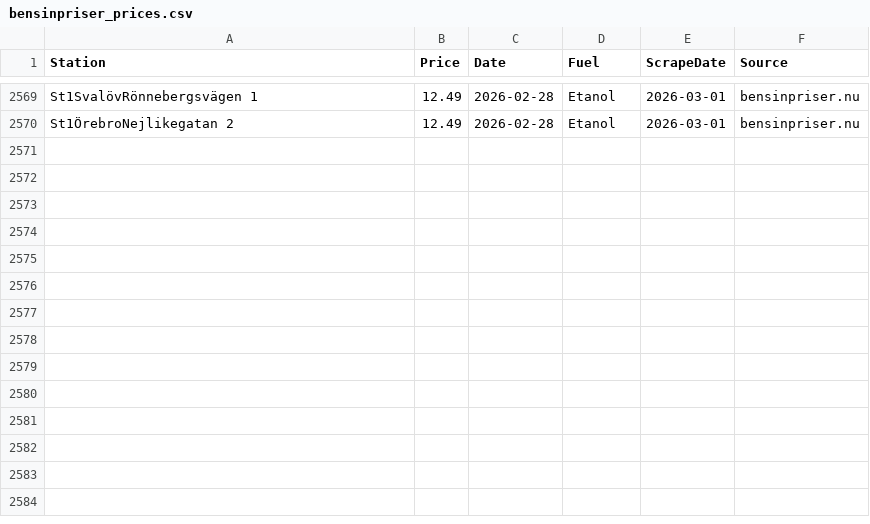
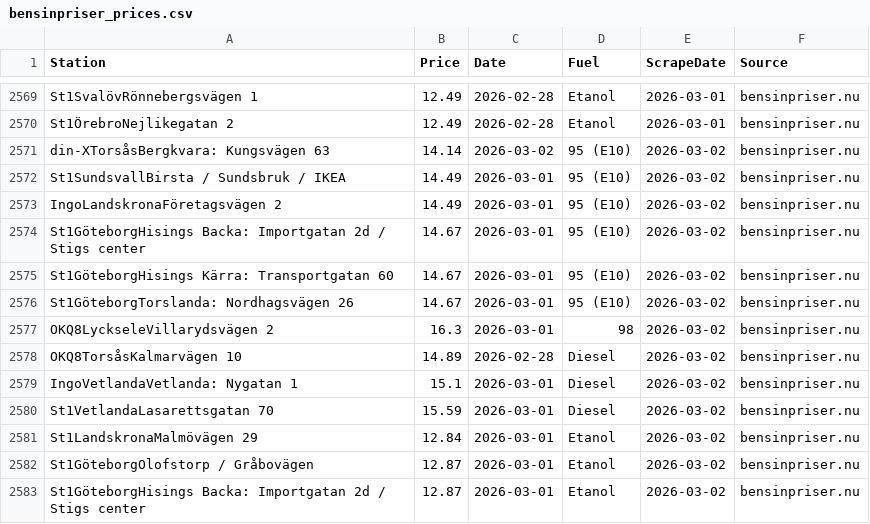
Before and after one commit to FastAndFunky/gaspricescraper, a CSV file: bensinpriser_prices.csv, drawn as a sheet; only a part is shown, gaps mark what is left out; the diff names each change by its address in the sheet, - before the commit and + after, or states it on an @@ line.

```diff
--- a/bensinpriser_prices.csv
+++ b/bensinpriser_prices.csv
+row 2571: din-XTorsåsBergkvara: Kungsvägen 63 | 14.14 | 2026-03-02 | 95 (E10) | 2026-03-02 | bensinpriser.nu
+row 2572: St1SundsvallBirsta / Sundsbruk / IKEA | 14.49 | 2026-03-01 | 95 (E10) | 2026-03-02 | bensinpriser.nu
+row 2573: IngoLandskronaFöretagsvägen 2 | 14.49 | 2026-03-01 | 95 (E10) | 2026-03-02 | bensinpriser.nu
+row 2574: St1GöteborgHisings Backa: Importgatan 2d / Stigs center | 14.67 | 2026-03-01 | 95 (E10) | 2026-03-02 | bensinpriser.nu
+row 2575: St1GöteborgHisings Kärra: Transportgatan 60 | 14.67 | 2026-03-01 | 95 (E10) | 2026-03-02 | bensinpriser.nu
+row 2576: St1GöteborgTorslanda: Nordhagsvägen 26 | 14.67 | 2026-03-01 | 95 (E10) | 2026-03-02 | bensinpriser.nu
+row 2577: OKQ8LyckseleVillarydsvägen 2 | 16.3 | 2026-03-01 | 98 | 2026-03-02 | bensinpriser.nu
+row 2578: OKQ8TorsåsKalmarvägen 10 | 14.89 | 2026-02-28 | Diesel | 2026-03-02 | bensinpriser.nu
+row 2579: IngoVetlandaVetlanda: Nygatan 1 | 15.1 | 2026-03-01 | Diesel | 2026-03-02 | bensinpriser.nu
+row 2580: St1VetlandaLasarettsgatan 70 | 15.59 | 2026-03-01 | Diesel | 2026-03-02 | bensinpriser.nu
+row 2581: St1LandskronaMalmövägen 29 | 12.84 | 2026-03-01 | Etanol | 2026-03-02 | bensinpriser.nu
+row 2582: St1GöteborgOlofstorp / Gråbovägen | 12.87 | 2026-03-01 | Etanol | 2026-03-02 | bensinpriser.nu
+row 2583: St1GöteborgHisings Backa: Importgatan 2d / Stigs center | 12.87 | 2026-03-01 | Etanol | 2026-03-02 | bensinpriser.nu
```
